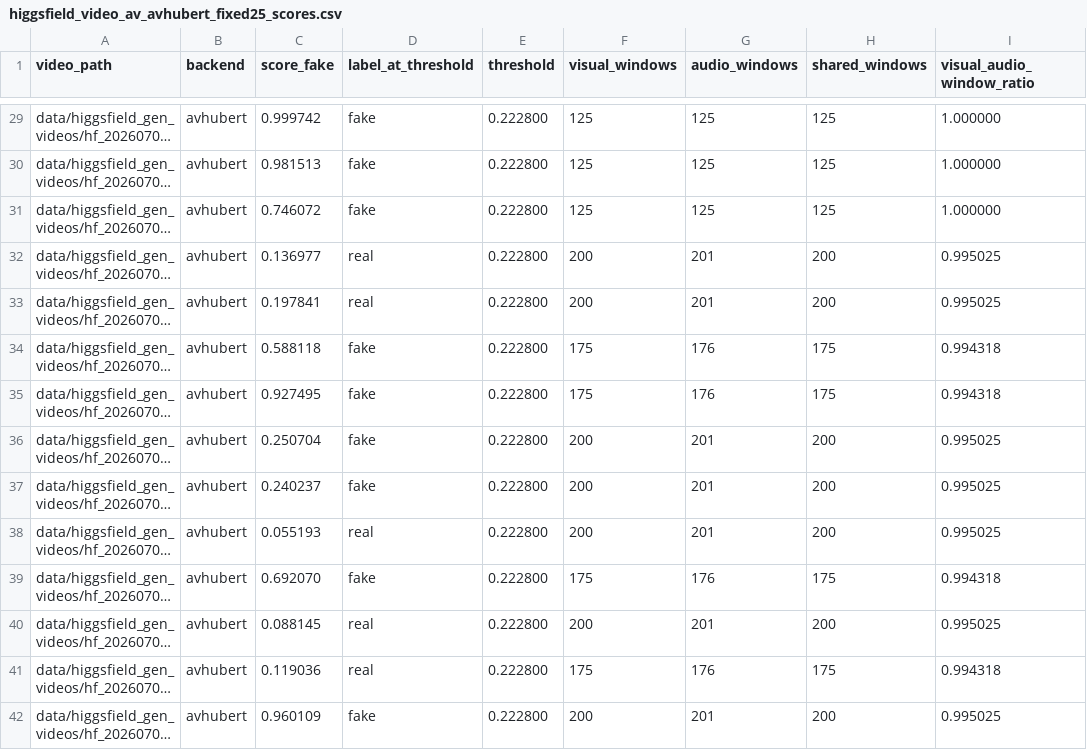
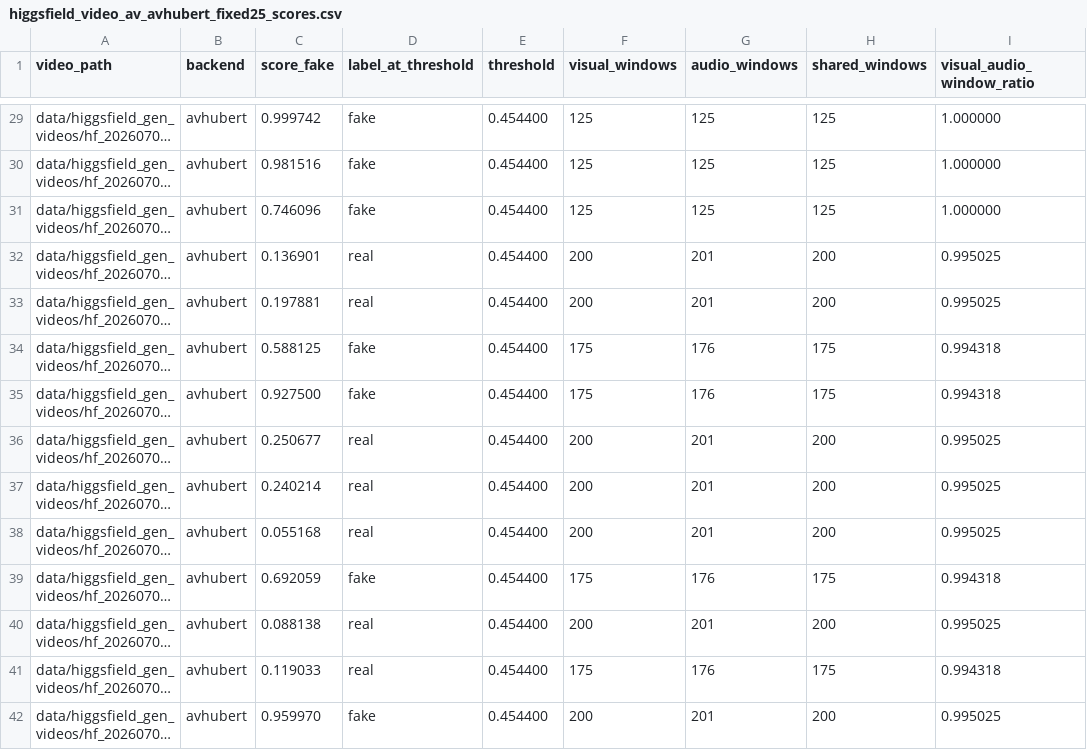
Before and after one commit to Fgram-devAI/mavosdd-audiovisual-deepfake-detection, a CSV file: report/val_eval/higgsfield_video_av_avhubert_fixed25_scores.csv, drawn as a sheet; only a part is shown, gaps mark what is left out; long unchanged cells end in …; the diff covers the shown part only; the diff names each change by its address in the sheet, - before the commit and + after, or states it on an @@ line.

```diff
--- a/report/val_eval/higgsfield_video_av_avhubert_fixed25_scores.csv
+++ b/report/val_eval/higgsfield_video_av_avhubert_fixed25_scores.csv
-E29:E42 (threshold): 0.222800
+E29:E42 (threshold): 0.454400
-C30 (score_fake): 0.981513
+C30 (score_fake): 0.981516
-C31 (score_fake): 0.746072
+C31 (score_fake): 0.746096
-C32 (score_fake): 0.136977
+C32 (score_fake): 0.136901
-C33 (score_fake): 0.197841
+C33 (score_fake): 0.197881
-C34 (score_fake): 0.588118
+C34 (score_fake): 0.588125
-C35 (score_fake): 0.927495
+C35 (score_fake): 0.927500
-C36 (score_fake): 0.250704
+C36 (score_fake): 0.250677
-D36:D37 (label_at_threshold): fake
+D36:D37 (label_at_threshold): real
-C37 (score_fake): 0.240237
+C37 (score_fake): 0.240214
-C38 (score_fake): 0.055193
+C38 (score_fake): 0.055168
-C39 (score_fake): 0.692070
+C39 (score_fake): 0.692059
-C40 (score_fake): 0.088145
+C40 (score_fake): 0.088138
-C41 (score_fake): 0.119036
+C41 (score_fake): 0.119033
-C42 (score_fake): 0.960109
+C42 (score_fake): 0.959970
```
Also changed, not shown: 108 edited cells elsewhere in this file, report/val_eval/higgsfield_video_av_syncnet_fixed25_scores.csv, 1 other file.
